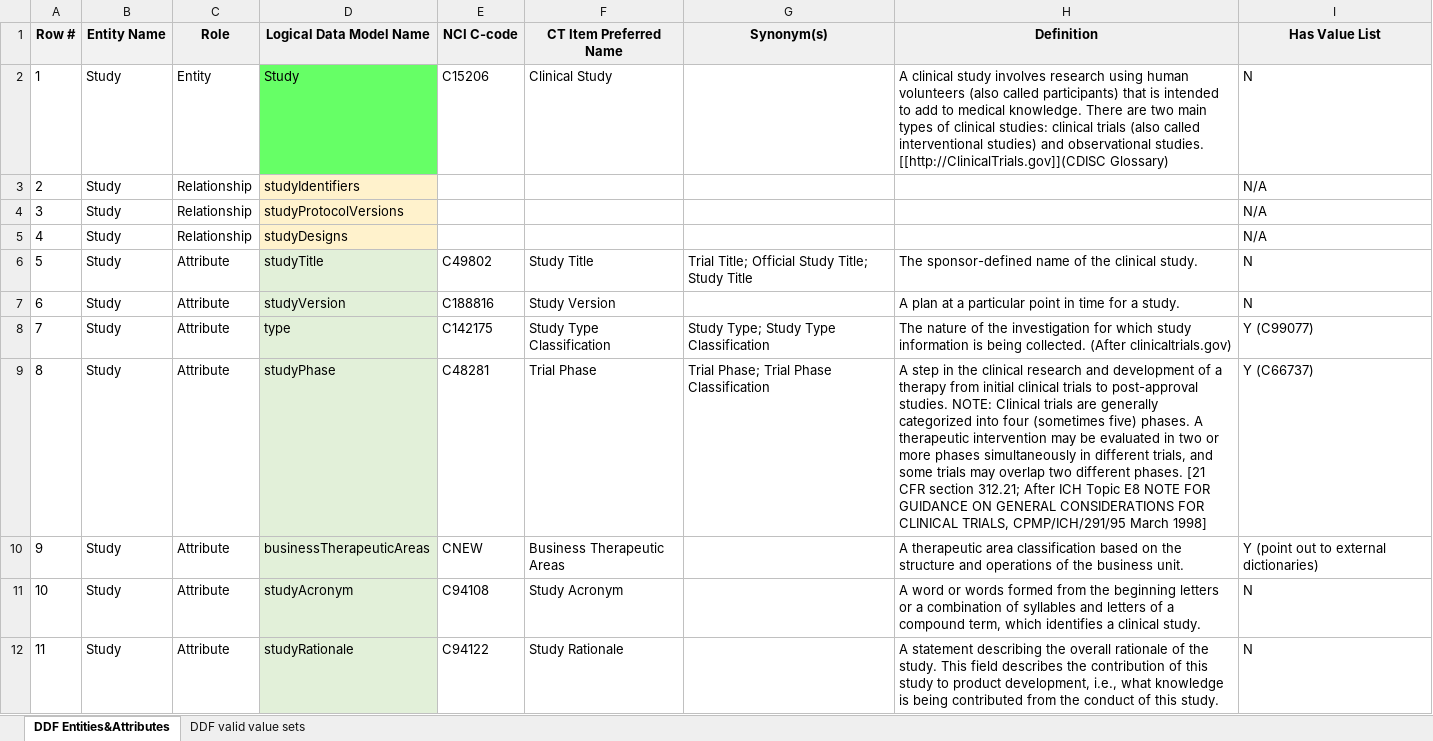
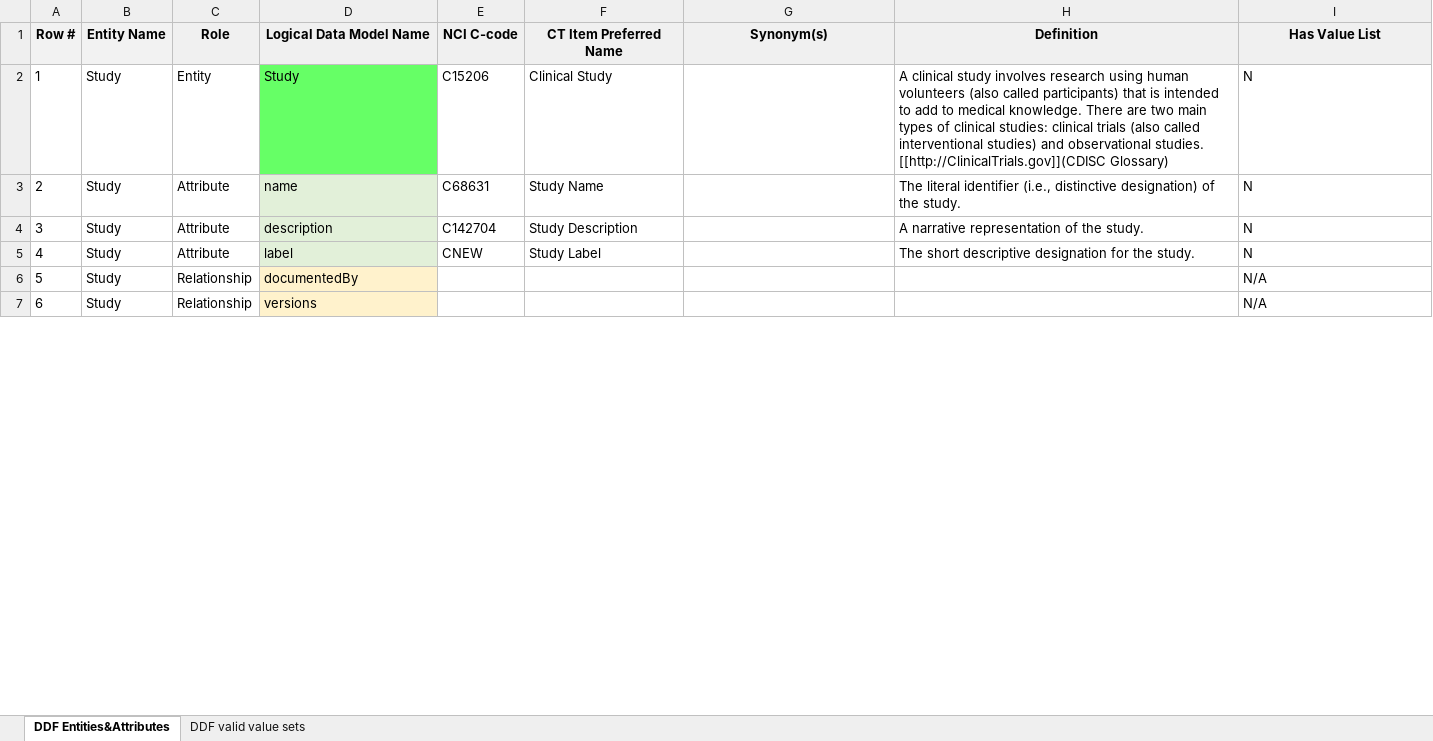
Before and after one commit to cdisc-org/DDF-RA, an Excel workbook: Deliverables/CT/USDM_CT.xlsx, sheet DDF Entities&Attributes, drawn as a sheet; only a part is shown; values as stored, in another font and other column widths than the file's, no borders; conditional formats not drawn; removed rows and columns are numbered as before the commit, all else as after; the diff covers the shown part only; the diff names each change by its address in the sheet, - before the commit and + after, or states it on an @@ line.

```diff
--- a/Deliverables/CT/USDM_CT.xlsx (sheet DDF Entities&Attributes)
+++ b/Deliverables/CT/USDM_CT.xlsx (sheet DDF Entities&Attributes)
+row 3: 2 | Study | Attribute | name | C68631 | Study Name |  | The literal identifier (i.e., distinctive designation) of the study. | N
+row 4: 3 | Study | Attribute | description | C142704 | Study Description |  | A narrative representation of the study. | N
+row 5: 4 | Study | Attribute | label | CNEW | Study Label |  | The short descriptive designation for the study. | N
@@ column A (Row #) renumbered between rows 6 and 262 @@
-D6 (Logical Data Model Name): studyIdentifiers
+D6 (Logical Data Model Name): documentedBy
-row 4: 3 | Study | Relationship | studyProtocolVersions |  |  |  |  | N/A
-D7 (Logical Data Model Name): studyDesigns
+D7 (Logical Data Model Name): versions
-row 6: 5 | Study | Attribute | studyTitle | C49802 | Study Title | Trial Title; Official Study Title; Study Title | The sponsor-defined name of the clinical study. | N
-row 7: 6 | Study | Attribute | studyVersion | C188816 | Study Version |  | A plan at a particular point in time for a study. | N
-row 8: 7 | Study | Attribute | type | C142175 | Study Type Classification | Study Type; Study Type Classification | The nature of the investigation for which study information is being collected. (After clinicaltrials.gov) | Y (C99077)
-row 9: 8 | Study | Attribute | studyPhase | C48281 | Trial Phase | Trial Phase; Trial Phase Classification | A step in the clinical research and development of a therapy from initial clinical trials to post-approval studies. NOTE: Clinical trials are generally categorized into four (sometimes five) phases. A therapeutic intervention may be evaluated in two or more phases simultaneously in different trials, and some trials may overlap two different phases. [21 CFR section 312.21; After ICH Topic E8 NOTE FOR GUIDANCE ON GENERAL CONSIDERATIONS FOR CLINICAL TRIALS, CPMP/ICH/291/95 March 1998] | Y (C66737)
-row 10: 9 | Study | Attribute | businessTherapeuticAreas | CNEW | Business Therapeutic Areas |  | A therapeutic area classification based on the structure and operations of the business unit. | Y (point out to external dictionaries)
-row 11: 10 | Study | Attribute | studyAcronym | C94108 | Study Acronym |  | A word or words formed from the beginning letters or a combination of syllables and letters of a compound term, which identifies a clinical study. | N
-row 12: 11 | Study | Attribute | studyRationale | C94122 | Study Rationale |  | A statement describing the overall rationale of the study. This field describes the contribution of this study to product development, i.e., what knowledge is being contributed from the conduct of this study. | N
```
Also changed, not shown: 45 added rows, 2 removed rows, 50 edited cells and cell formats elsewhere in this sheet, sheet DDF valid value sets, Deliverables/CT/USDM_CT_Changes.xlsx.
